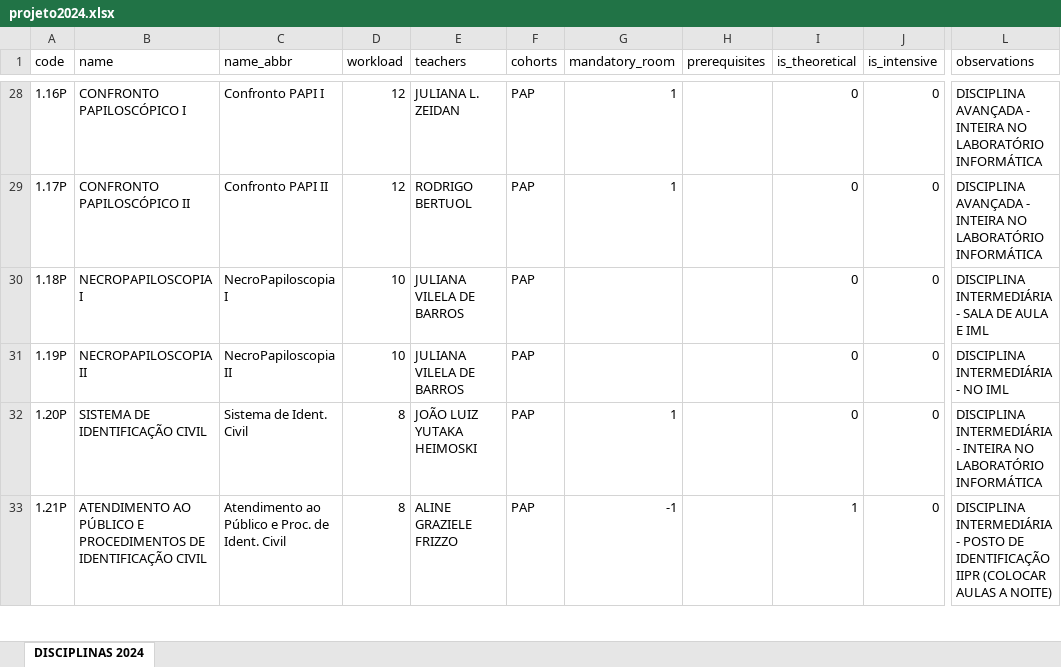
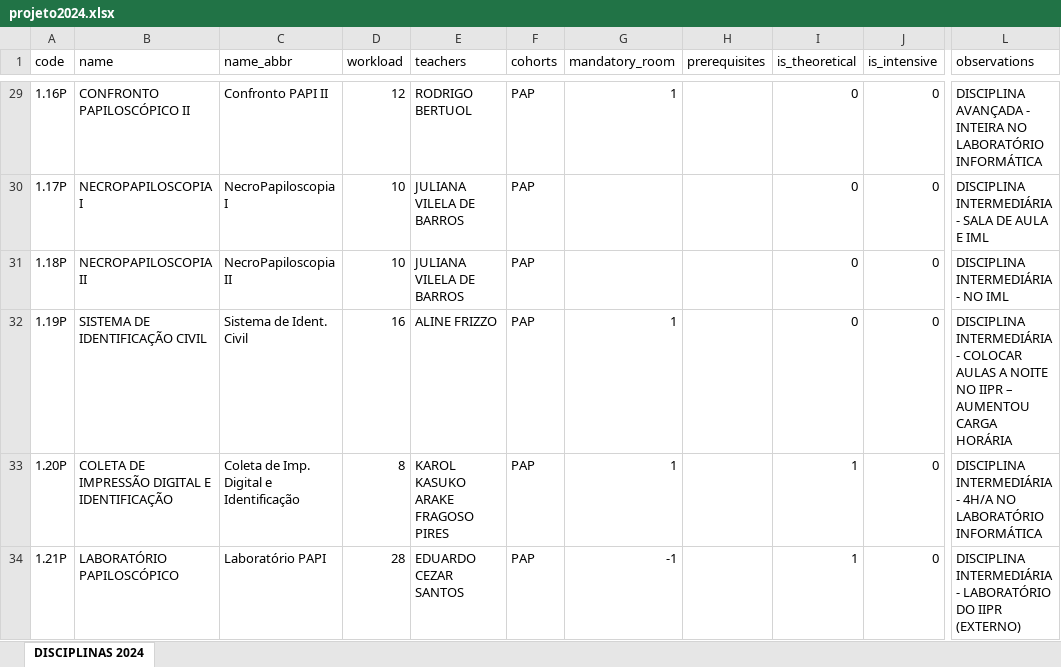
Before and after one commit to dmfadul/courseCraft, an Excel workbook: db_info/projeto2024.xlsx, sheet DISCIPLINAS 2024, drawn as a sheet; only a part is shown, gaps mark what is left out; values as stored, in another font and other column widths than the file's, no cell formats; addresses are those after the commit; the diff covers the shown part only; the diff names each change by its address in the sheet, - before the commit and + after, or states it on an @@ line.

```diff
--- a/db_info/projeto2024.xlsx (sheet DISCIPLINAS 2024)
+++ b/db_info/projeto2024.xlsx (sheet DISCIPLINAS 2024)
-B29 (name): CONFRONTO PAPILOSCÓPICO I
+B29 (name): CONFRONTO PAPILOSCÓPICO II
-C29 (name_abbr): Confronto PAPI I
+C29 (name_abbr): Confronto PAPI II
-E29 (teachers): JULIANA L. ZEIDAN
+E29 (teachers): RODRIGO BERTUOL
-B30 (name): CONFRONTO PAPILOSCÓPICO II
+B30 (name): NECROPAPILOSCOPIA I
-C30 (name_abbr): Confronto PAPI II
+C30 (name_abbr): NecroPapiloscopia I
-D30 (workload): 12
+D30 (workload): 10
-E30 (teachers): RODRIGO BERTUOL
+E30 (teachers): JULIANA VILELA DE BARROS
-G30 (mandatory_room): 1
+G30 (mandatory_room): (empty)
-L30 (observations): DISCIPLINA AVANÇADA - INTEIRA NO LABORATÓRIO INFORMÁTICA
+L30 (observations): DISCIPLINA INTERMEDIÁRIA - SALA DE AULA E IML
-B31 (name): NECROPAPILOSCOPIA I
+B31 (name): NECROPAPILOSCOPIA II
-C31 (name_abbr): NecroPapiloscopia I
+C31 (name_abbr): NecroPapiloscopia II
-L31 (observations): DISCIPLINA INTERMEDIÁRIA - SALA DE AULA E IML
+L31 (observations): DISCIPLINA INTERMEDIÁRIA - NO IML
-B32 (name): NECROPAPILOSCOPIA II
+B32 (name): SISTEMA DE IDENTIFICAÇÃO CIVIL
-C32 (name_abbr): NecroPapiloscopia II
+C32 (name_abbr): Sistema de Ident. Civil
-D32 (workload): 10
+D32 (workload): 16
-E32 (teachers): JULIANA VILELA DE BARROS
+E32 (teachers): ALINE FRIZZO
-G32 (mandatory_room): (empty)
+G32 (mandatory_room): 1
-L32 (observations): …INTERMEDIÁRIA - NO IML
+L32 (observations): …INTERMEDIÁRIA - COLOCAR AULAS A NOITE NO IIPR – AUMENTOU CARGA HORÁRIA
-B33 (name): SISTEMA DE IDENTIFICAÇÃO CIVIL
+B33 (name): COLETA DE IMPRESSÃO DIGITAL E IDENTIFICAÇÃO
-C33 (name_abbr): Sistema de Ident. Civil
+C33 (name_abbr): Coleta de Imp. Digital e Identificação
-E33 (teachers): JOÃO LUIZ YUTAKA HEIMOSKI
+E33 (teachers): KAROL KASUKO ARAKE FRAGOSO PIRES
-I33 (is_theoretical): 0
+I33 (is_theoretical): 1
-L33 (observations): …INTERMEDIÁRIA - INTEIRA NO LABORATÓRIO…
+L33 (observations): …INTERMEDIÁRIA - 4H/A NO LABORATÓRIO…
-B34 (name): ATENDIMENTO AO PÚBLICO E PROCEDIMENTOS DE IDENTIFICAÇÃO CIVIL
+B34 (name): LABORATÓRIO PAPILOSCÓPICO
-C34 (name_abbr): Atendimento ao Público e Proc. de Ident. Civil
+C34 (name_abbr): Laboratório PAPI
-D34 (workload): 8
+D34 (workload): 28
-E34 (teachers): ALINE GRAZIELE FRIZZO
+E34 (teachers): EDUARDO CEZAR SANTOS
-L34 (observations): …INTERMEDIÁRIA - POSTO DE IDENTIFICAÇÃO IIPR (COLOCAR AULAS A NOITE)
+L34 (observations): …INTERMEDIÁRIA - LABORATÓRIO DO IIPR (EXTERNO)
```
Also changed, not shown: 4 added rows, 5 removed rows and 150 edited cells elsewhere in this sheet, cell formats, 24 other files.
